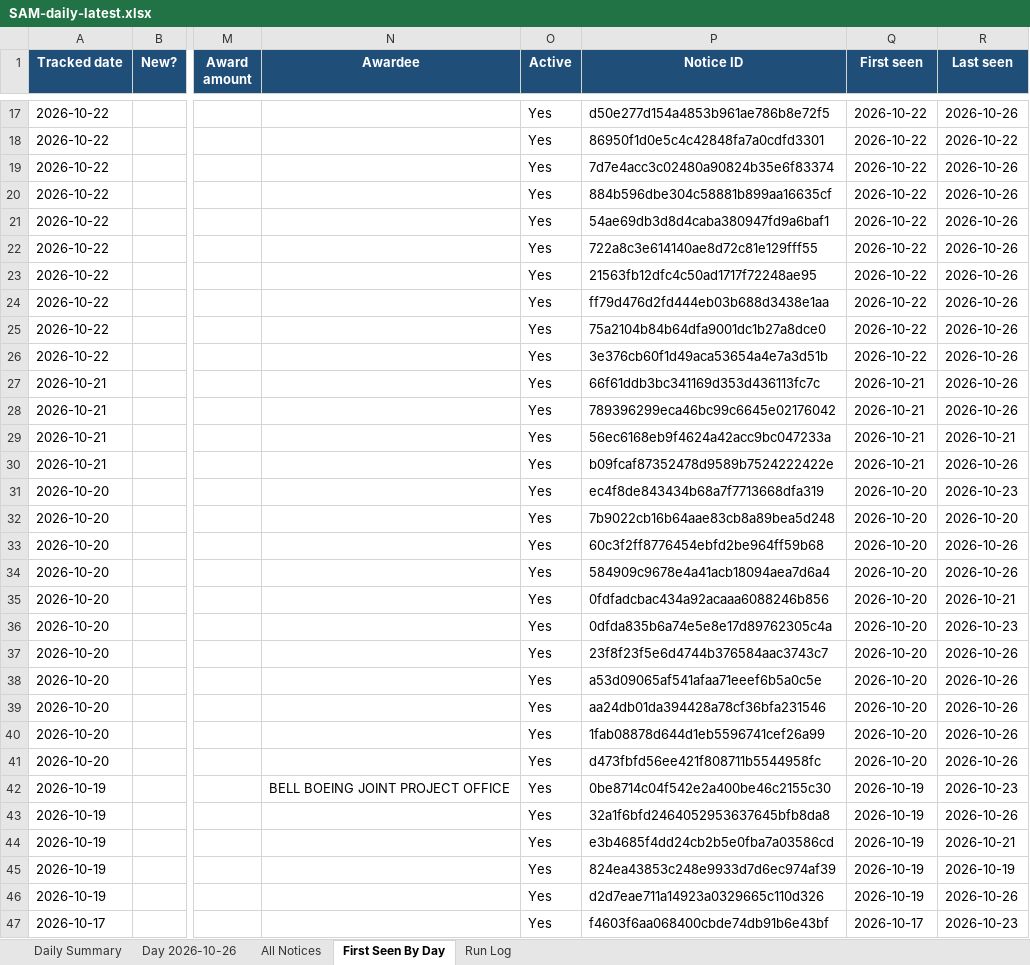
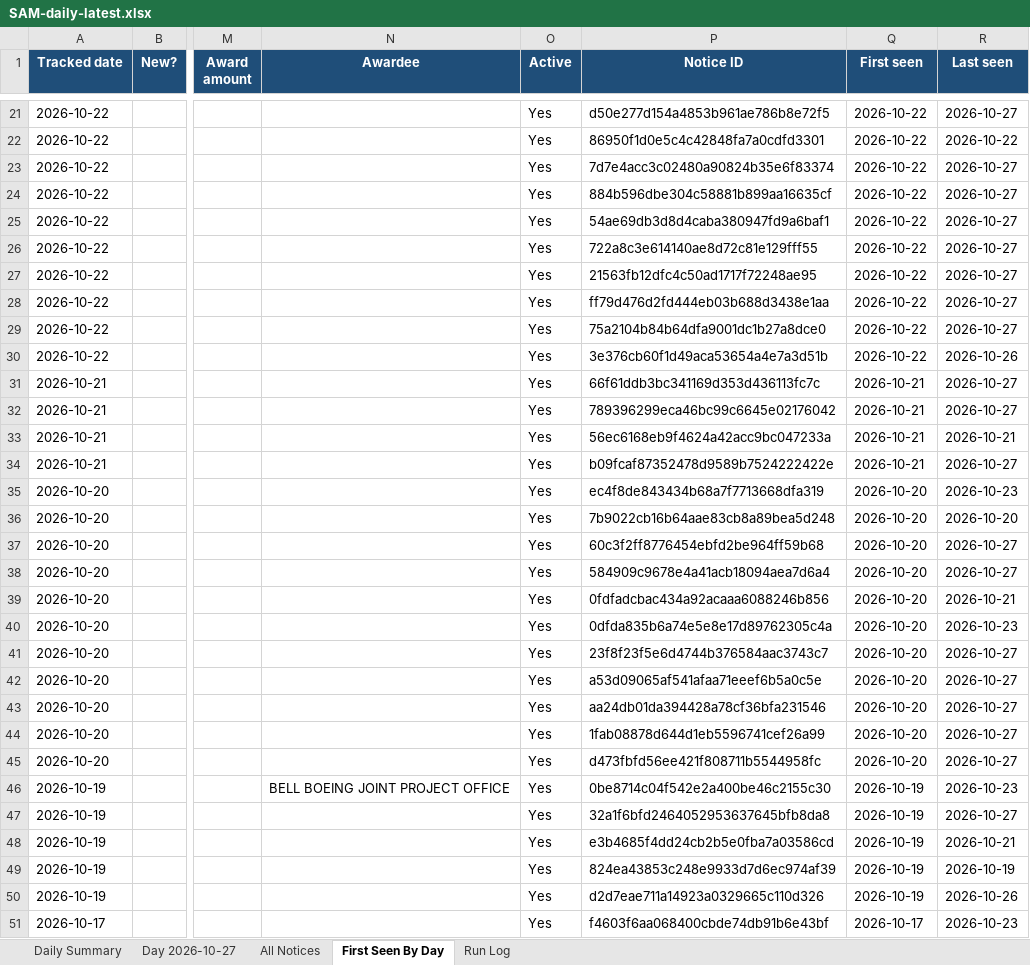
Before and after one commit to HexordiaHub/hexordia-sam-search, an Excel workbook: docs/v/SAM-daily-latest.xlsx, sheet First Seen By Day, drawn as a sheet; only a part is shown, gaps mark what is left out; values as stored, in another font and other column widths than the file's, no borders; addresses are those after the commit; the diff covers the shown part only; the diff names each change by its address in the sheet, - before the commit and + after, or states it on an @@ line.

```diff
--- a/docs/v/SAM-daily-latest.xlsx (sheet First Seen By Day)
+++ b/docs/v/SAM-daily-latest.xlsx (sheet First Seen By Day)
-sheet tab: Day 2026-10-26
+sheet tab: Day 2026-10-27
-R21 (Last seen): 2026-10-26
+R21 (Last seen): 2026-10-27
-R23:R29 (Last seen): 2026-10-26
+R23:R29 (Last seen): 2026-10-27
-R31:R32 (Last seen): 2026-10-26
+R31:R32 (Last seen): 2026-10-27
-R34 (Last seen): 2026-10-26
+R34 (Last seen): 2026-10-27
-R37:R38 (Last seen): 2026-10-26
+R37:R38 (Last seen): 2026-10-27
-R41:R45 (Last seen): 2026-10-26
+R41:R45 (Last seen): 2026-10-27
-R47 (Last seen): 2026-10-26
+R47 (Last seen): 2026-10-27
```
Also changed, not shown: 4 added rows, 7 removed rows and 16 edited cells elsewhere in this sheet, sheet All Notices, sheet Day 2026-10-27, sheet Run Log, sheet Daily Summary, 20 other files.
